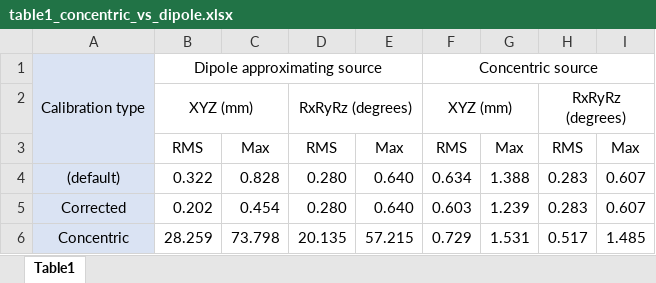
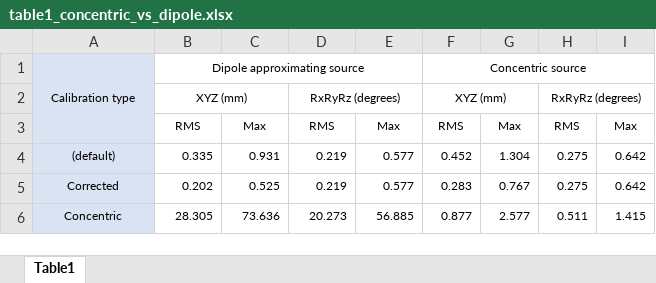
Before and after one commit to robmacl/ilemt_papers, an Excel workbook: calibration/table1_concentric_vs_dipole.xlsx, sheet Table1, drawn as a sheet; values as stored, in another font and other column widths than the file's, no borders; removed rows and columns are numbered as before the commit, all else as after; the diff names each change by its address in the sheet, - before the commit and + after, or states it on an @@ line.

```diff
--- a/calibration/table1_concentric_vs_dipole.xlsx (sheet Table1)
+++ b/calibration/table1_concentric_vs_dipole.xlsx (sheet Table1)
@@ A1:B1 text size: smaller @@
@@ F1:F2 text size: smaller @@
@@ B2 text size: smaller @@
@@ D2 text size: smaller @@
@@ H2 text size: smaller @@
@@ B3:I3 text size: smaller @@
-row 4: (default) | 0.322 | 0.828 | 0.280 | 0.640 | 0.634 | 1.388 | 0.283 | 0.607
+row 4: (default) | 0.335 | 0.931 | 0.219 | 0.577 | 0.452 | 1.304 | 0.275 | 0.642
@@ A5:I5 text size: smaller @@
-C5: 0.454
+C5: 0.525
-D5: 0.280
+D5: 0.219
-E5: 0.640
+E5: 0.577
-F5: 0.603
+F5: 0.283
-G5: 1.239
+G5: 0.767
-H5: 0.283
+H5: 0.275
-I5: 0.607
+I5: 0.642
-row 6: Concentric | 28.259 | 73.798 | 20.135 | 57.215 | 0.729 | 1.531 | 0.517 | 1.485
+row 6: Concentric | 28.305 | 73.636 | 20.273 | 56.885 | 0.877 | 2.577 | 0.511 | 1.415
```
Also changed, not shown: formulas that keep their value, calibration/table2_source_fixtures.xlsx, 4 other files.
